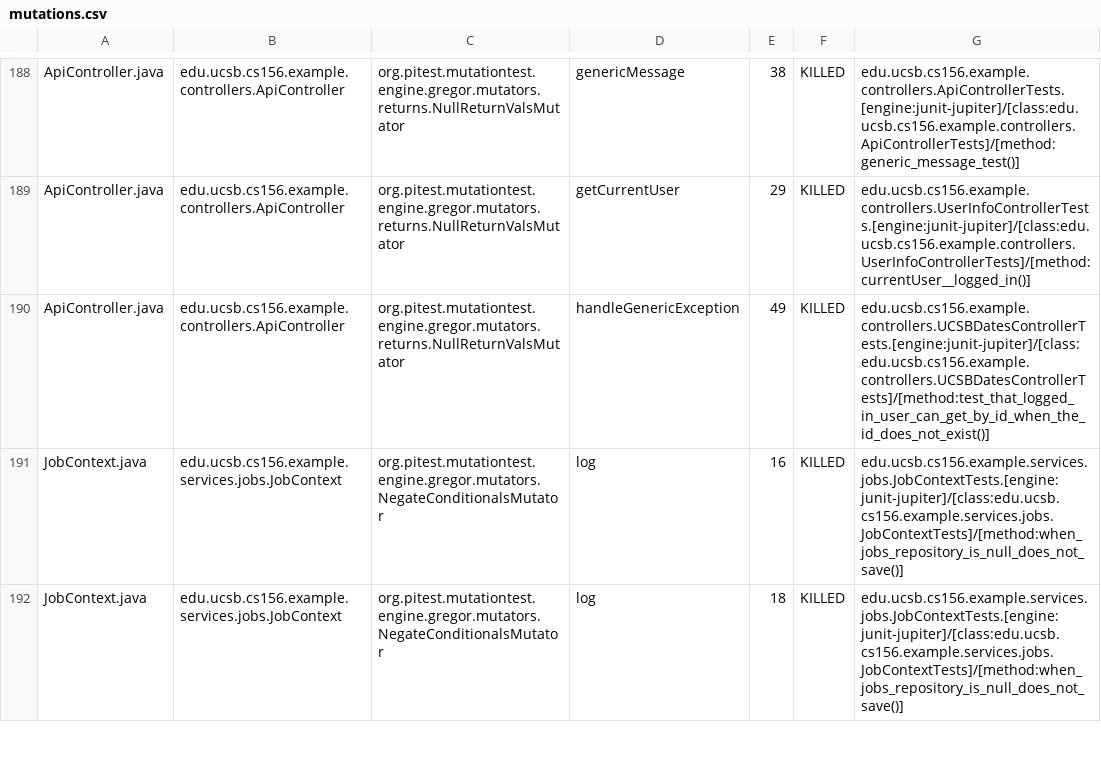
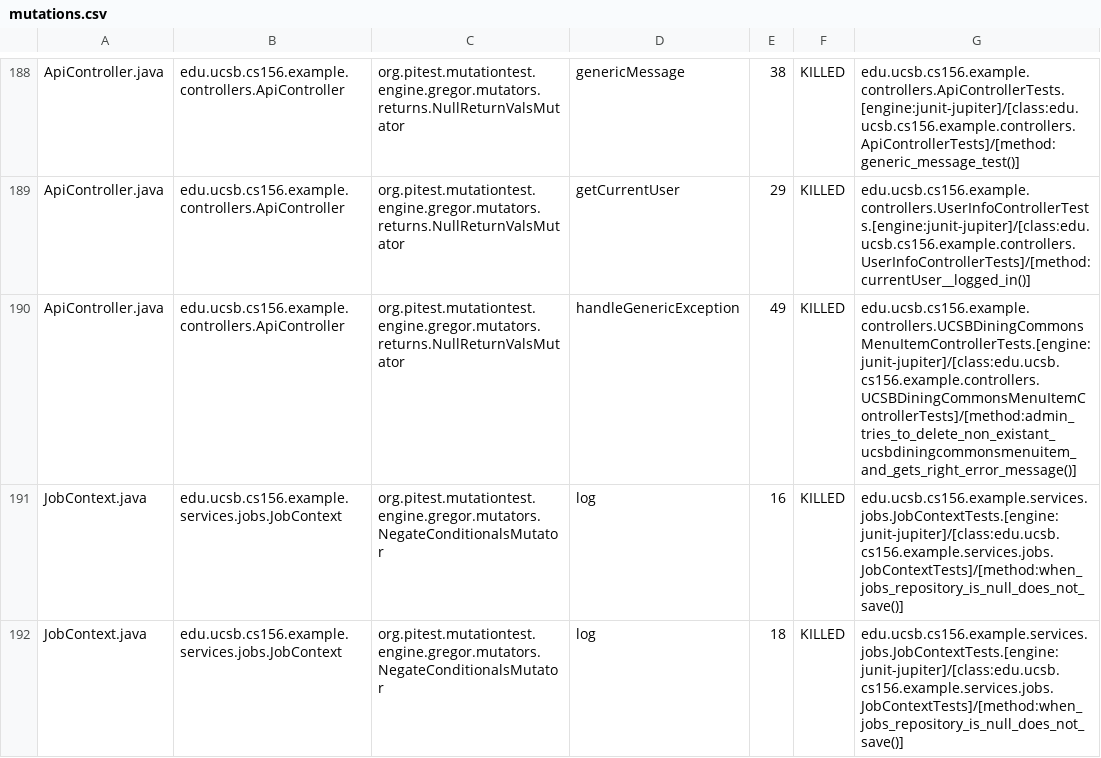
Before and after one commit to ucsb-cs156-s25/team02-s25-15, a CSV file: prs/121/pitest/mutations.csv, drawn as a sheet; only a part is shown, gaps mark what is left out.

Commit message:
Deploying to gh-pages from @ ucsb-cs156-s25/team02-s25-15@f0b97b22cad74572340be8fc21b196e3e46c21da 🚀

```diff
--- a/prs/121/pitest/mutations.csv
+++ b/prs/121/pitest/mutations.csv
@@ -189,3 +189,3 @@ ApiController.java,edu.ucsb.cs156.example.controllers.ApiController,org.pitest.m
 ApiController.java,edu.ucsb.cs156.example.controllers.ApiController,org.pitest.mutationtest.engine.gregor.mutators.returns.NullReturnValsMutator,getCurrentUser,29,KILLED,edu.ucsb.cs156.example.controllers.UserInfoControllerTests.[engine:junit-jupiter]/[class:edu.ucsb.cs156.example.controllers.UserInfoControllerTests]/[method:currentUser__logged_in()]
-ApiController.java,edu.ucsb.cs156.example.controllers.ApiController,org.pitest.mutationtest.engine.gregor.mutators.returns.NullReturnValsMutator,handleGenericException,49,KILLED,edu.ucsb.cs156.example.controllers.UCSBDatesControllerTests.[engine:junit-jupiter]/[class:edu.ucsb.cs156.example.controllers.UCSBDatesControllerTests]/[method:test_that_logged_in_user_can_get_by_id_when_the_id_does_not_exist()]
+ApiController.java,edu.ucsb.cs156.example.controllers.ApiController,org.pitest.mutationtest.engine.gregor.mutators.returns.NullReturnValsMutator,handleGenericException,49,KILLED,edu.ucsb.cs156.example.controllers.UCSBDiningCommonsMenuItemControllerTests.[engine:junit-jupiter]/[class:edu.ucsb.cs156.example.controllers.UCSBDiningCommonsMenuItemControllerTests]/[method:admin_tries_to_delete_non_existant_ucsbdiningcommonsmenuitem_and_gets_right_error_message()]
 JobContext.java,edu.ucsb.cs156.example.services.jobs.JobContext,org.pitest.mutationtest.engine.gregor.mutators.NegateConditionalsMutator,log,16,KILLED,edu.ucsb.cs156.example.services.jobs.JobContextTests.[engine:junit-jupiter]/[class:edu.ucsb.cs156.example.services.jobs.JobContextTests]/[method:when_jobs_repository_is_null_does_not_save()]
```
Also changed, not shown: 21 other files.
